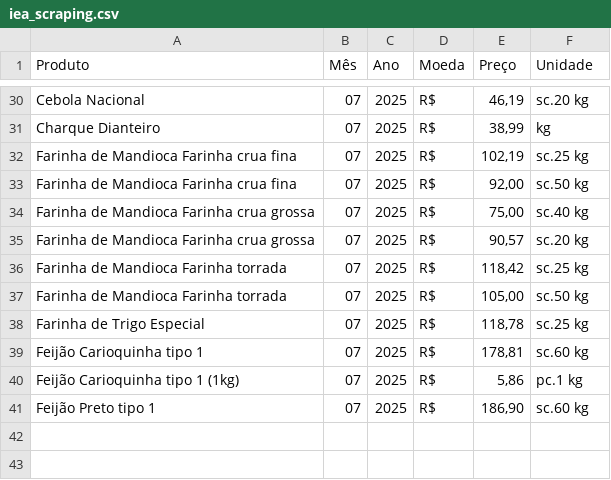
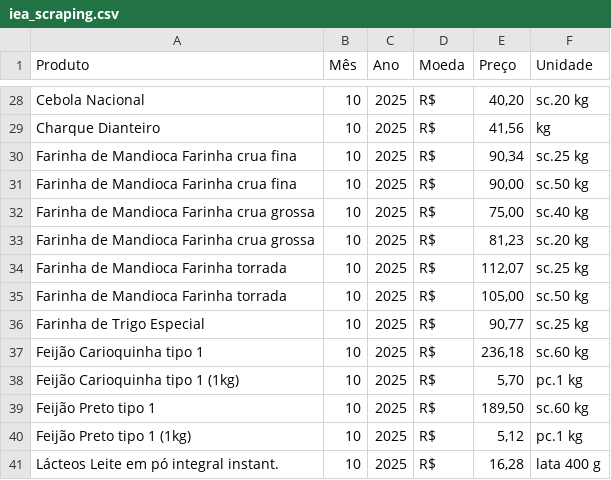
Before and after one commit to pedrotzcm/Extracao_de_dados_SEADE, a CSV file: data/raw/iea_scraping.csv, drawn as a sheet; only a part is shown, gaps mark what is left out; addresses are those after the commit; the diff covers the shown part only; the diff names each change by its address in the sheet, - before the commit and + after, or states it on an @@ line.

```diff
--- a/data/raw/iea_scraping.csv
+++ b/data/raw/iea_scraping.csv
-B28:B39 (Mês): 07
+B28:B39 (Mês): 10
-E28 (Preço): 46,19
+E28 (Preço): 40,20
-E29 (Preço): 38,99
+E29 (Preço): 41,56
-E30 (Preço): 102,19
+E30 (Preço): 90,34
-E31 (Preço): 92,00
+E31 (Preço): 90,00
-E33 (Preço): 90,57
+E33 (Preço): 81,23
-E34 (Preço): 118,42
+E34 (Preço): 112,07
-E36 (Preço): 118,78
+E36 (Preço): 90,77
-E37 (Preço): 178,81
+E37 (Preço): 236,18
-E38 (Preço): 5,86
+E38 (Preço): 5,70
-E39 (Preço): 186,90
+E39 (Preço): 189,50
+row 40: Feijão Preto tipo 1 (1kg) | 10 | 2025 | R$ | 5,12 | pc.1 kg
+row 41: Lácteos Leite em pó integral instant. | 10 | 2025 | R$ | 16,28 | lata 400 g
```
Also changed, not shown: 2 removed rows and 52 edited cells elsewhere in this file, data/raw/conab_scraping.csv, data/raw/ibge_custo_m2.csv, 12 other files.
